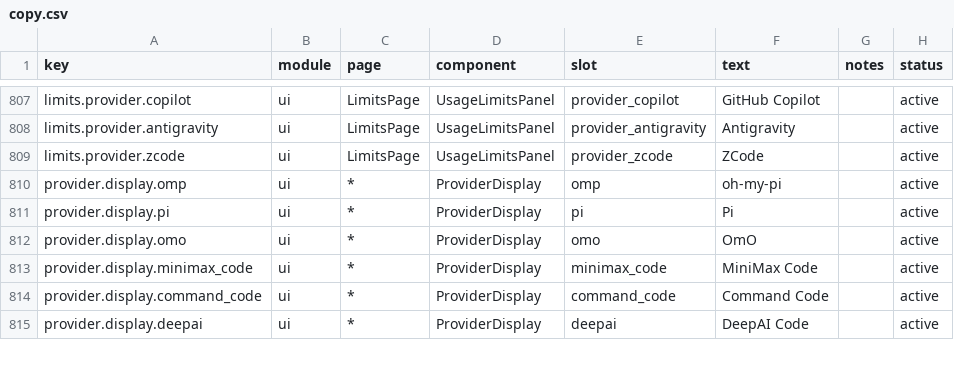
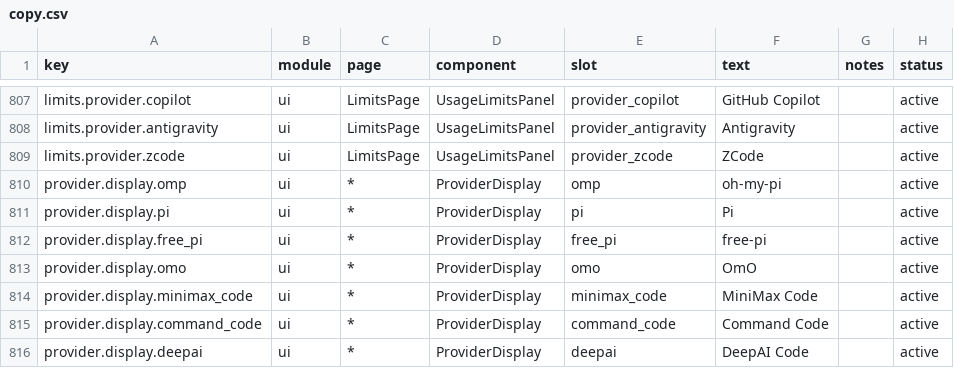
Before and after one commit to xiufengsun/TokenTracker, a CSV file: dashboard/src/content/copy.csv, drawn as a sheet; only a part is shown, gaps mark what is left out.

Commit message:
feat(free-pi): add FreePi CLI token tracking

```diff
--- a/dashboard/src/content/copy.csv
+++ b/dashboard/src/content/copy.csv
@@ -811,2 +811,3 @@ provider.display.omp,ui,*,ProviderDisplay,omp,"oh-my-pi",,active
 provider.display.pi,ui,*,ProviderDisplay,pi,"Pi",,active
+provider.display.free_pi,ui,*,ProviderDisplay,free_pi,"free-pi",,active
 provider.display.omo,ui,*,ProviderDisplay,omo,"OmO",,active
```
Also changed, not shown: 20 other files.
